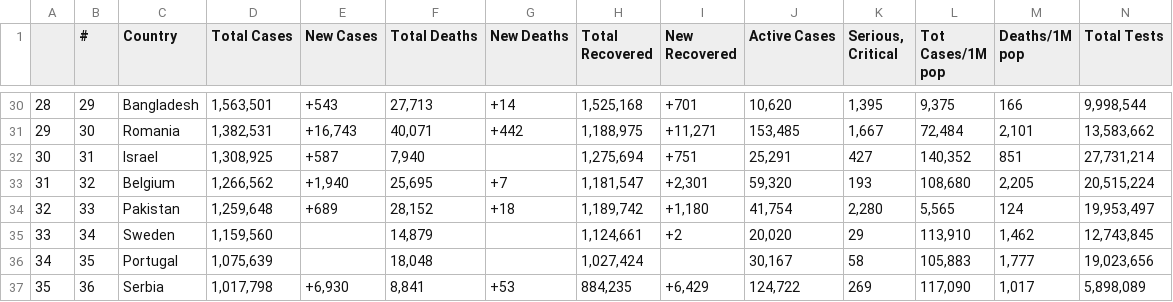
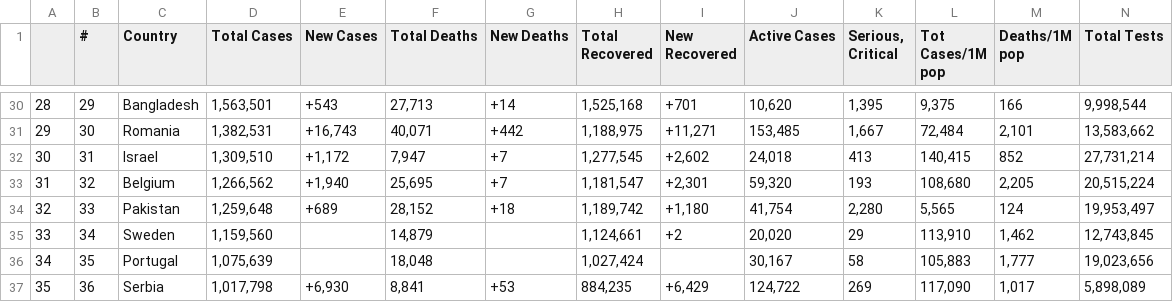
Before and after one commit to AirmanKolberg/CoVid-WorldOMeter-API, a CSV file: coVidData.csv, drawn as a sheet; only a part is shown, gaps mark what is left out; the diff names each change by its address in the sheet, - before the commit and + after, or states it on an @@ line.

Commit message:
📲  Current Global CoVid Data

```diff
--- a/coVidData.csv
+++ b/coVidData.csv
-D32 (Total Cases): 1,308,925
+D32 (Total Cases): 1,309,510
-E32 (New Cases): +587
+E32 (New Cases): +1,172
-F32 (Total Deaths): 7,940
+F32 (Total Deaths): 7,947
-G32 (New Deaths): (empty)
+G32 (New Deaths): +7
-H32 (Total Recovered): 1,275,694
+H32 (Total Recovered): 1,277,545
-I32 (New Recovered): +751
+I32 (New Recovered): +2,602
-J32 (Active Cases): 25,291
+J32 (Active Cases): 24,018
-K32 (Serious, Critical): 427
+K32 (Serious, Critical): 413
-L32 (Tot Cases/1M pop): 140,352
+L32 (Tot Cases/1M pop): 140,415
-M32 (Deaths/1M pop): 851
+M32 (Deaths/1M pop): 852
```
